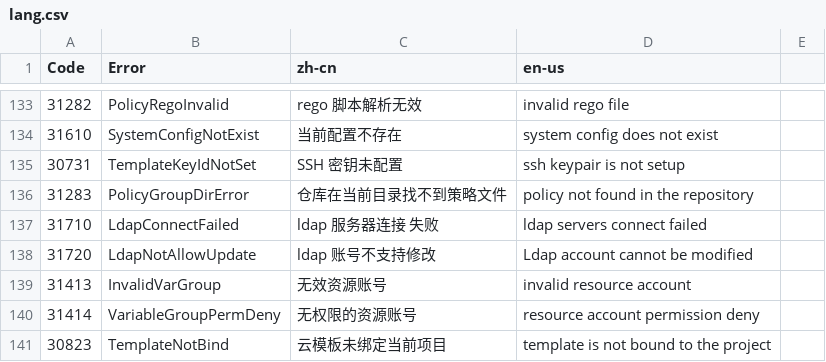
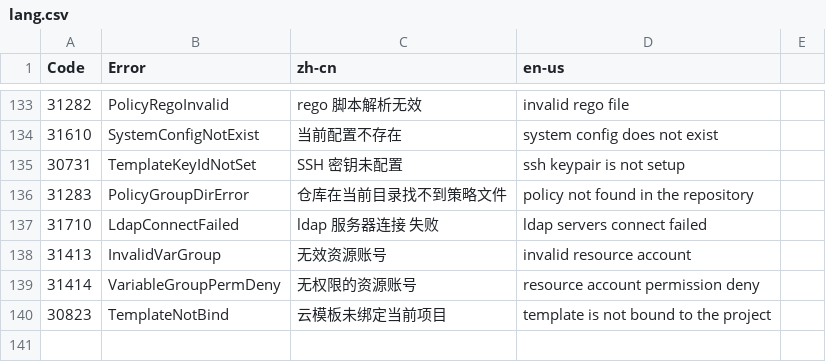
Before and after one commit to idcos/cloudiac, a CSV file: docs/lang.csv, drawn as a sheet; only a part is shown, gaps mark what is left out; the diff names each change by its address in the sheet, - before the commit and + after, or states it on an @@ line.

Commit message:
feat： upgrad ldap login (#548)
* upgrad ldap login

* update docs

* fix review comment about ldap

* update go package

Co-authored-by: JinXing <jxinging@gmail.com>

```diff
--- a/docs/lang.csv
+++ b/docs/lang.csv
-row 138: 31720 | LdapNotAllowUpdate | ldap 账号不支持修改 | Ldap account cannot be modified
```
Also changed, not shown: 6 other files.
